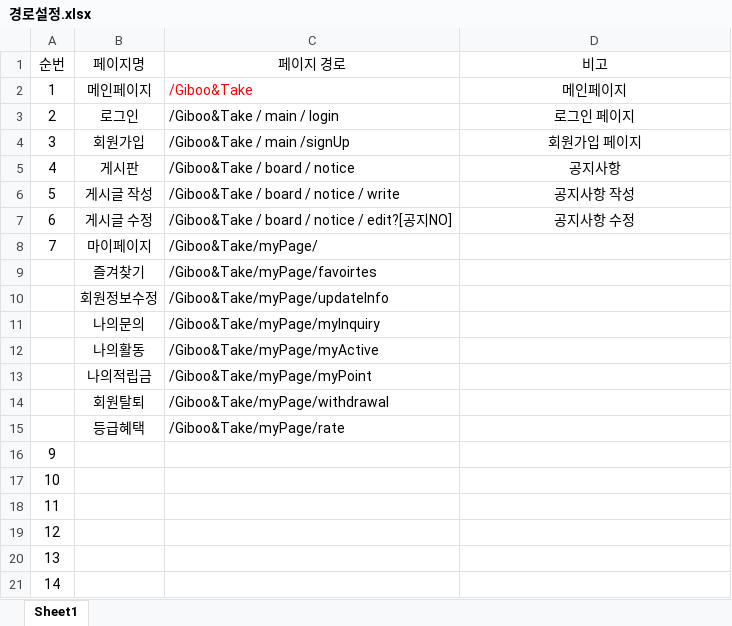
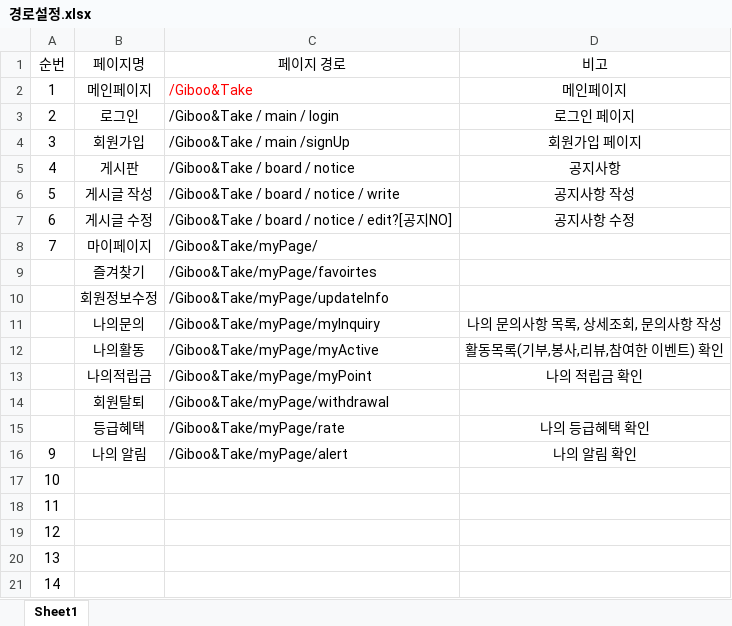
Before and after one commit to hyungjuIM/Giboo-Take_kh, an Excel workbook: 경로설정.xlsx, sheet Sheet1, drawn as a sheet; values as stored, in another font and other column widths than the file's, no borders; removed rows and columns are numbered as before the commit, all else as after; the diff names each change by its address in the sheet, - before the commit and + after, or states it on an @@ line.

Commit message:
alert1

```diff
--- a/경로설정.xlsx (sheet Sheet1)
+++ b/경로설정.xlsx (sheet Sheet1)
-D11 (비고): (empty)
+D11 (비고): 나의 문의사항 목록, 상세조회, 문의사항 작성
-D12 (비고): (empty)
+D12 (비고): 활동목록(기부,봉사,리뷰,참여한 이벤트) 확인
-D13 (비고): (empty)
+D13 (비고): 나의 적립금 확인
-D15 (비고): (empty)
+D15 (비고): 나의 등급혜택 확인
-row 16: 9
+row 16: 9 | 나의 알림 | /Giboo&Take/myPage/alert | 나의 알림 확인
```
Also changed, not shown: 3 other files.
